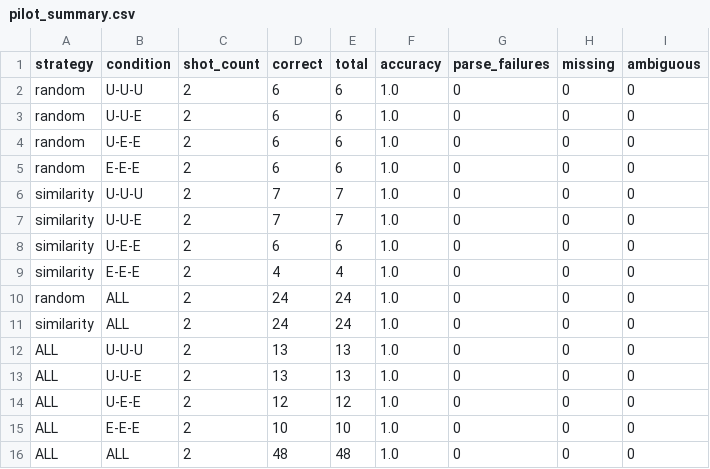
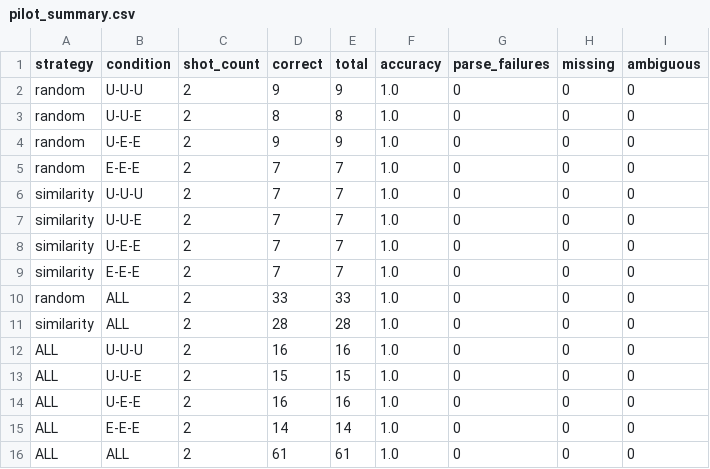
Before and after one commit to Omore03/nlp-multilingual-reasoning, a CSV file: results/pilot_summary.csv, drawn as a sheet.

Commit message:
Record 61 validated real pilot responses

```diff
--- a/results/pilot_summary.csv
+++ b/results/pilot_summary.csv
@@ -1,16 +1,16 @@
 strategy,condition,shot_count,correct,total,accuracy,parse_failures,missing,ambiguous
-random,U-U-U,2,6,6,1.0,0,0,0
-random,U-U-E,2,6,6,1.0,0,0,0
-random,U-E-E,2,6,6,1.0,0,0,0
-random,E-E-E,2,6,6,1.0,0,0,0
+random,U-U-U,2,9,9,1.0,0,0,0
+random,U-U-E,2,8,8,1.0,0,0,0
+random,U-E-E,2,9,9,1.0,0,0,0
+random,E-E-E,2,7,7,1.0,0,0,0
 similarity,U-U-U,2,7,7,1.0,0,0,0
 similarity,U-U-E,2,7,7,1.0,0,0,0
-similarity,U-E-E,2,6,6,1.0,0,0,0
-similarity,E-E-E,2,4,4,1.0,0,0,0
-random,ALL,2,24,24,1.0,0,0,0
-similarity,ALL,2,24,24,1.0,0,0,0
-ALL,U-U-U,2,13,13,1.0,0,0,0
-ALL,U-U-E,2,13,13,1.0,0,0,0
-ALL,U-E-E,2,12,12,1.0,0,0,0
-ALL,E-E-E,2,10,10,1.0,0,0,0
-ALL,ALL,2,48,48,1.0,0,0,0
+similarity,U-E-E,2,7,7,1.0,0,0,0
+similarity,E-E-E,2,7,7,1.0,0,0,0
+random,ALL,2,33,33,1.0,0,0,0
+similarity,ALL,2,28,28,1.0,0,0,0
+ALL,U-U-U,2,16,16,1.0,0,0,0
+ALL,U-U-E,2,15,15,1.0,0,0,0
+ALL,U-E-E,2,16,16,1.0,0,0,0
+ALL,E-E-E,2,14,14,1.0,0,0,0
+ALL,ALL,2,61,61,1.0,0,0,0
```
Also changed, not shown: 9 other files.
